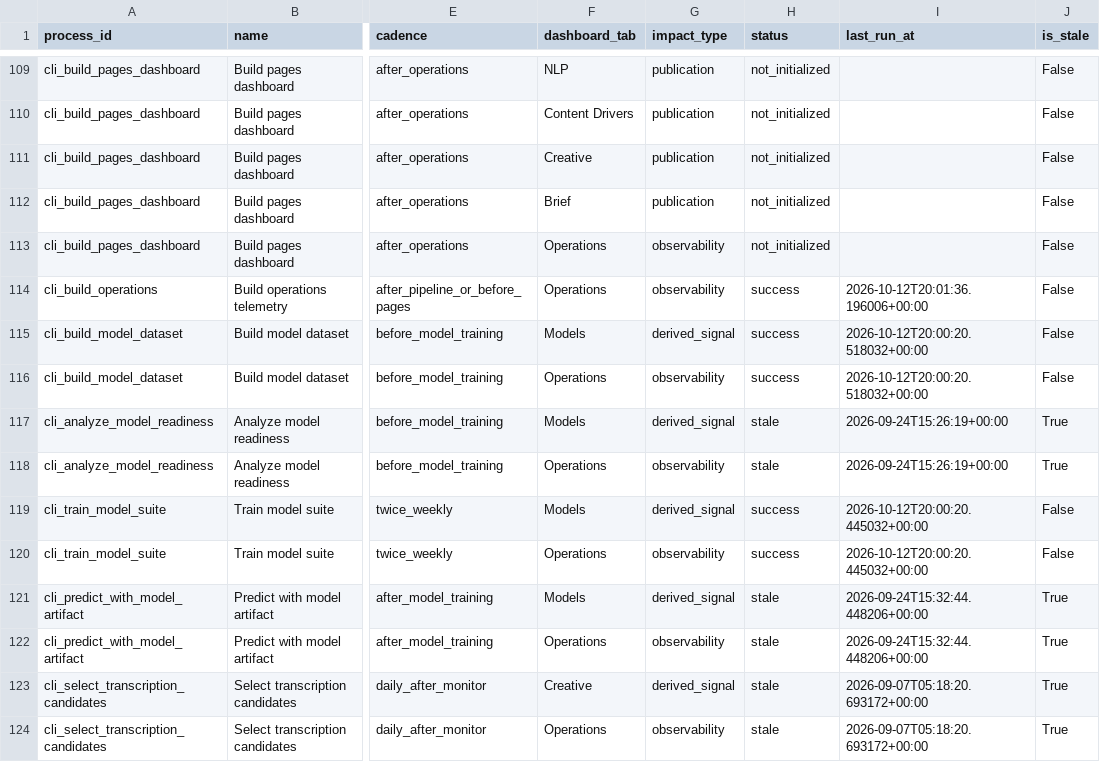
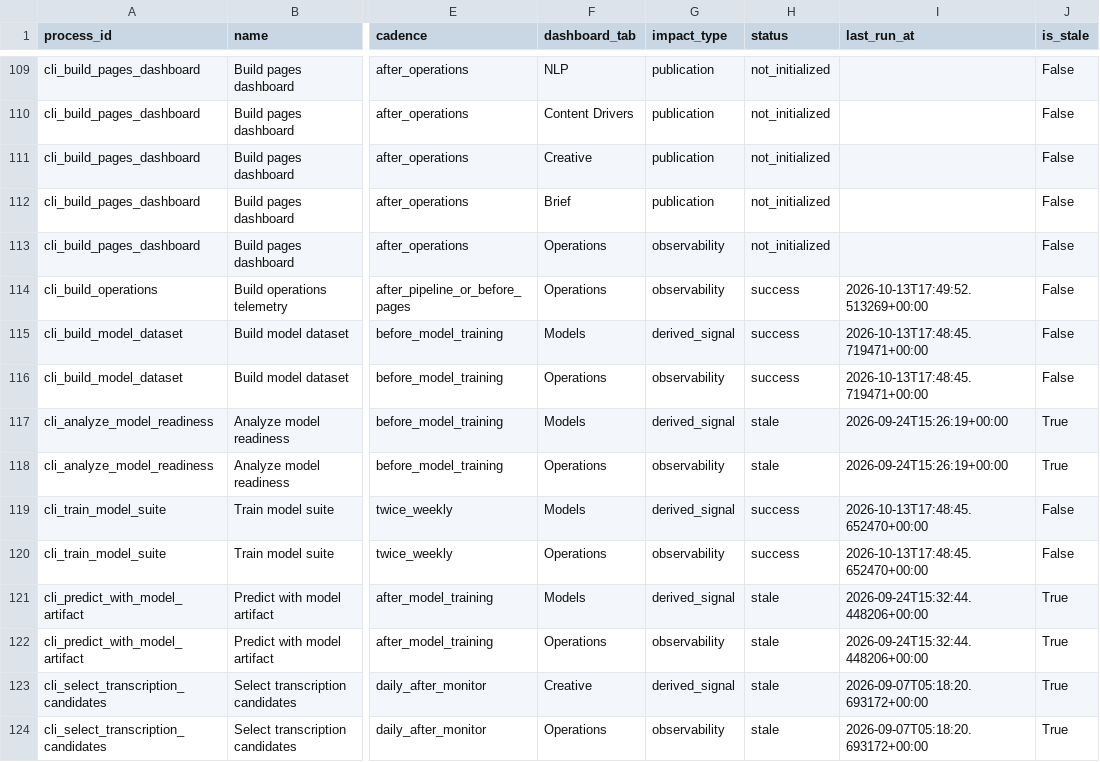
Before and after one commit to jcval94/ytb_history, a CSV file: data/operations/dashboard_impact_matrix.csv, drawn as a sheet; only a part is shown, gaps mark what is left out; the diff covers the shown part only; the diff names each change by its address in the sheet, - before the commit and + after, or states it on an @@ line.

```diff
--- a/data/operations/dashboard_impact_matrix.csv
+++ b/data/operations/dashboard_impact_matrix.csv
-I114 (last_run_at): 2026-10-12T20:01:36.196006+00:00
+I114 (last_run_at): 2026-10-13T17:49:52.513269+00:00
-I115:I116 (last_run_at): 2026-10-12T20:00:20.518032+00:00
+I115:I116 (last_run_at): 2026-10-13T17:48:45.719471+00:00
-I119:I120 (last_run_at): 2026-10-12T20:00:20.445032+00:00
+I119:I120 (last_run_at): 2026-10-13T17:48:45.652470+00:00
```
Also changed, not shown: 5 edited cells elsewhere in this file, 10 other files.
